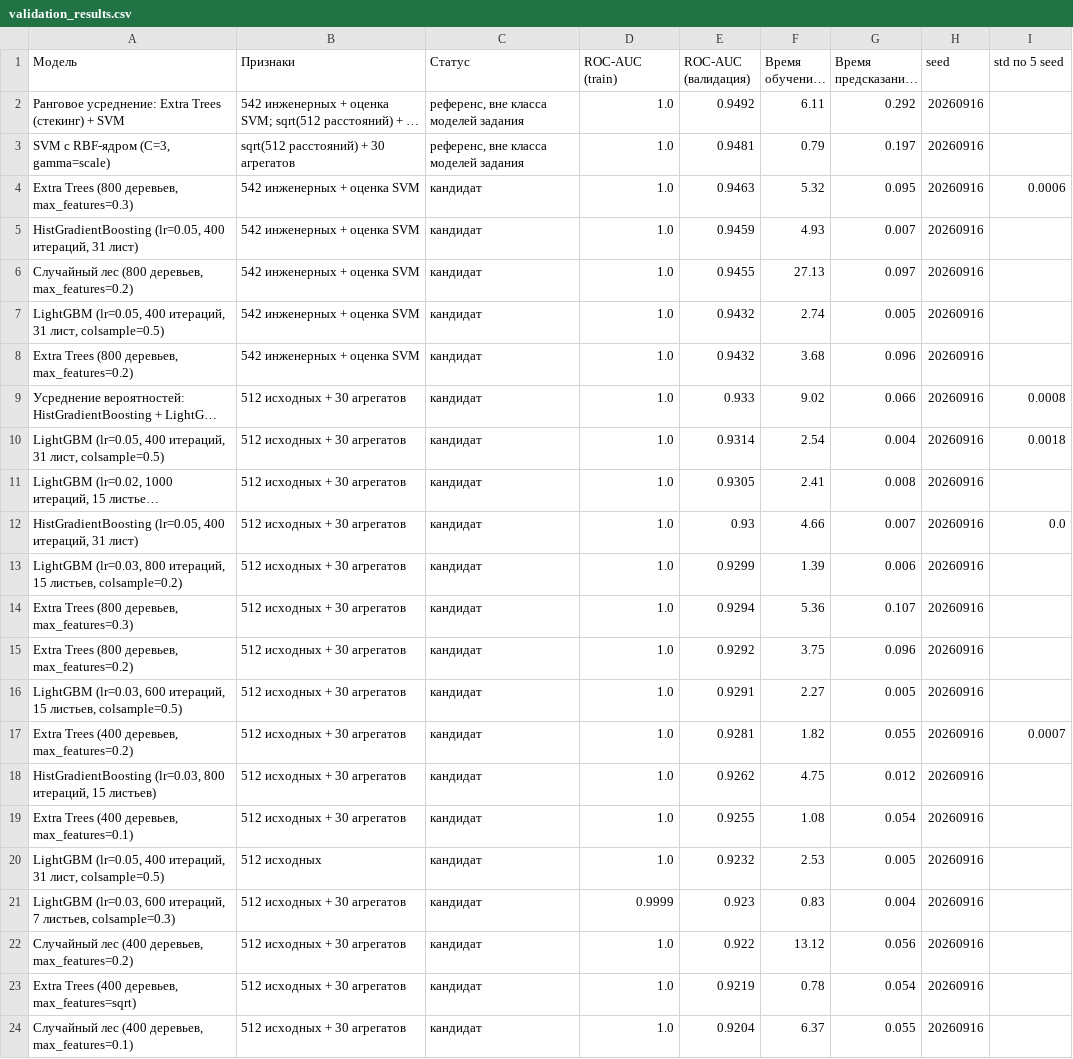
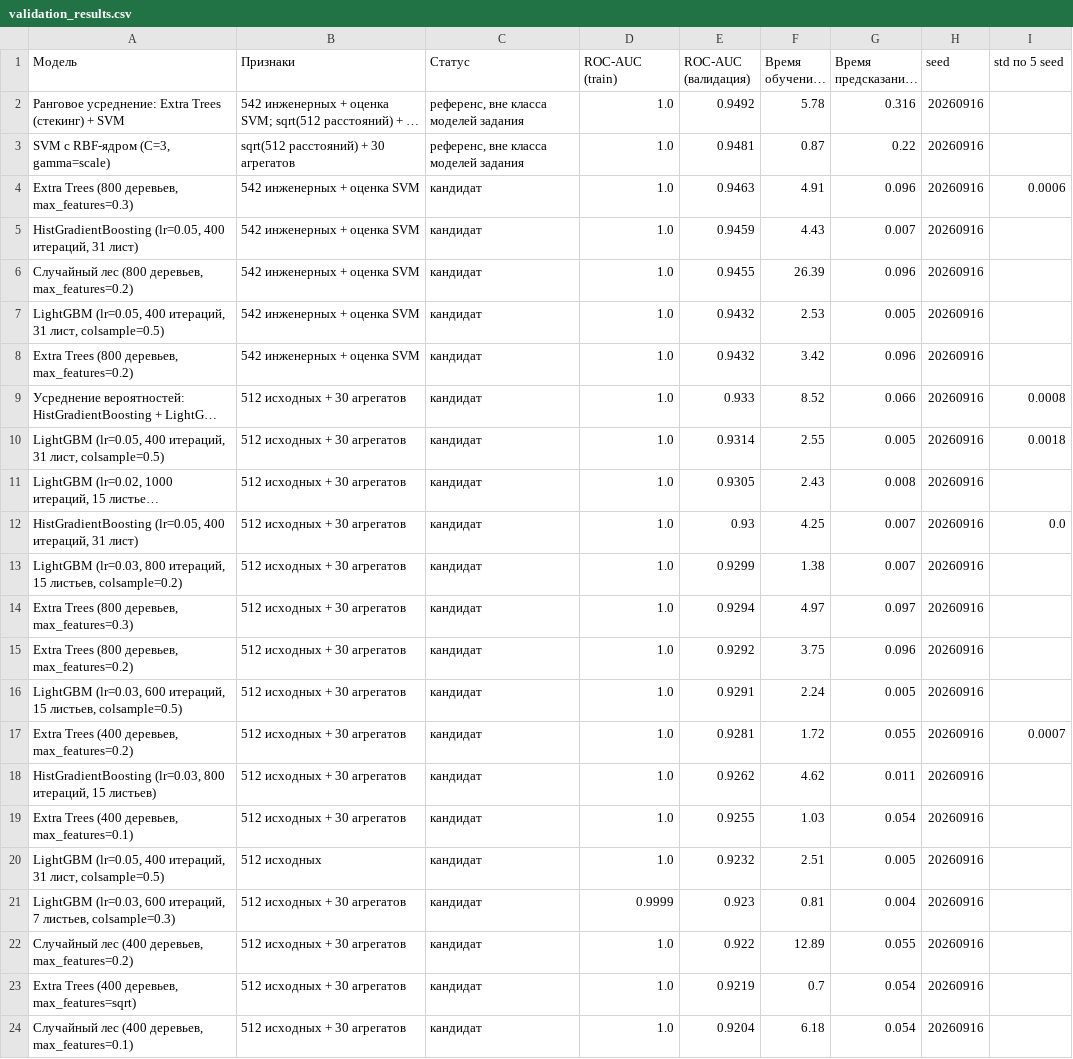
Before and after one commit to coolname01/ML_works, a CSV file: validation_results.csv, drawn as a sheet; only a part is shown; long unchanged cells end in …; the diff covers the shown part only; the diff names each change by its address in the sheet, - before the commit and + after, or states it on an @@ line.

```diff
--- a/validation_results.csv
+++ b/validation_results.csv
-F2 (Время обучения, с): 6.11
+F2 (Время обучения, с): 5.78
-G2 (Время предсказания, с): 0.292
+G2 (Время предсказания, с): 0.316
-F3 (Время обучения, с): 0.79
+F3 (Время обучения, с): 0.87
-G3 (Время предсказания, с): 0.197
+G3 (Время предсказания, с): 0.22
-F4 (Время обучения, с): 5.32
+F4 (Время обучения, с): 4.91
-G4 (Время предсказания, с): 0.095
+G4 (Время предсказания, с): 0.096
-F5 (Время обучения, с): 4.93
+F5 (Время обучения, с): 4.43
-F6 (Время обучения, с): 27.13
+F6 (Время обучения, с): 26.39
-G6 (Время предсказания, с): 0.097
+G6 (Время предсказания, с): 0.096
-F7 (Время обучения, с): 2.74
+F7 (Время обучения, с): 2.53
-F8 (Время обучения, с): 3.68
+F8 (Время обучения, с): 3.42
-F9 (Время обучения, с): 9.02
+F9 (Время обучения, с): 8.52
-F10 (Время обучения, с): 2.54
+F10 (Время обучения, с): 2.55
-G10 (Время предсказания, с): 0.004
+G10 (Время предсказания, с): 0.005
-F11 (Время обучения, с): 2.41
+F11 (Время обучения, с): 2.43
-F12 (Время обучения, с): 4.66
+F12 (Время обучения, с): 4.25
-F13 (Время обучения, с): 1.39
+F13 (Время обучения, с): 1.38
-G13 (Время предсказания, с): 0.006
+G13 (Время предсказания, с): 0.007
-F14 (Время обучения, с): 5.36
+F14 (Время обучения, с): 4.97
-G14 (Время предсказания, с): 0.107
+G14 (Время предсказания, с): 0.097
-F16 (Время обучения, с): 2.27
+F16 (Время обучения, с): 2.24
-F17 (Время обучения, с): 1.82
+F17 (Время обучения, с): 1.72
-F18 (Время обучения, с): 4.75
+F18 (Время обучения, с): 4.62
-G18 (Время предсказания, с): 0.012
+G18 (Время предсказания, с): 0.011
-F19 (Время обучения, с): 1.08
+F19 (Время обучения, с): 1.03
-F20 (Время обучения, с): 2.53
+F20 (Время обучения, с): 2.51
-F21 (Время обучения, с): 0.83
+F21 (Время обучения, с): 0.81
-F22 (Время обучения, с): 13.12
+F22 (Время обучения, с): 12.89
-G22 (Время предсказания, с): 0.056
+G22 (Время предсказания, с): 0.055
-F23 (Время обучения, с): 0.78
+F23 (Время обучения, с): 0.7
-F24 (Время обучения, с): 6.37
+F24 (Время обучения, с): 6.18
-G24 (Время предсказания, с): 0.055
+G24 (Время предсказания, с): 0.054
```
Also changed, not shown: 18 edited cells elsewhere in this file, 3 other files.
